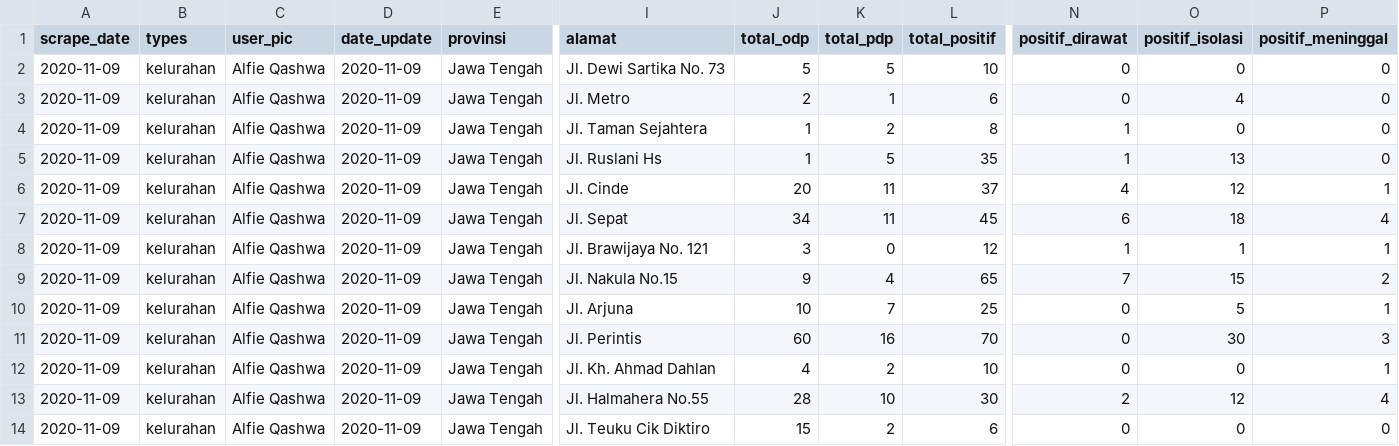
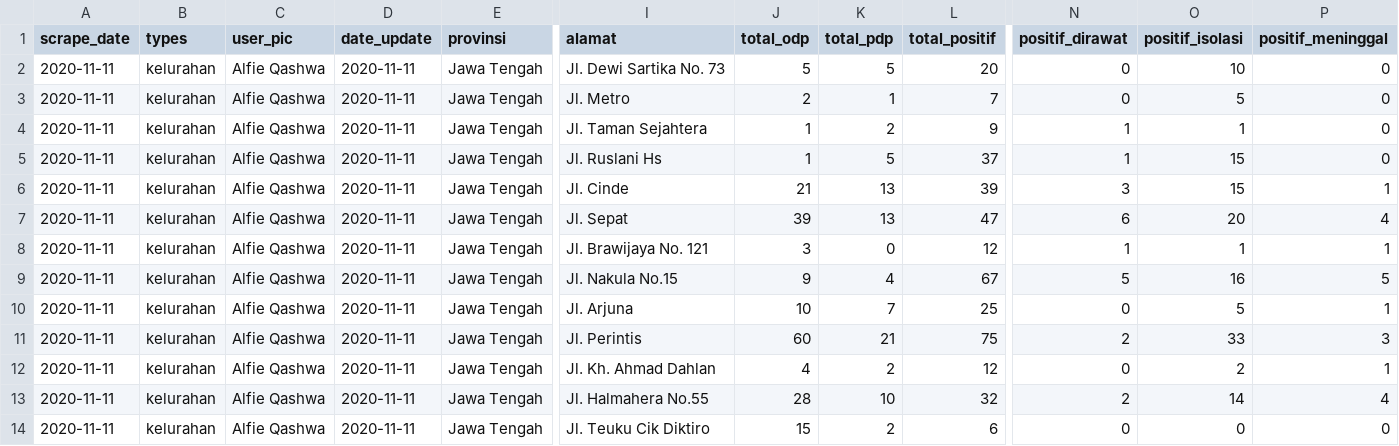
Before and after one commit to alfieqashwa/kominfo-pedulilindungi, a CSV file: ppcrawling/output/tegal.csv, drawn as a sheet; only a part is shown, gaps mark what is left out; the diff covers the shown part only; the diff names each change by its address in the sheet, - before the commit and + after, or states it on an @@ line.

```diff
--- a/ppcrawling/output/tegal.csv
+++ b/ppcrawling/output/tegal.csv
-A2:A14 (scrape_date): 2020-11-09
+A2:A14 (scrape_date): 2020-11-11
-D2:D14 (date_update): 2020-11-09
+D2:D14 (date_update): 2020-11-11
-L2 (total_positif): 10
+L2 (total_positif): 20
-O2 (positif_isolasi): 0
+O2 (positif_isolasi): 10
-L3 (total_positif): 6
+L3 (total_positif): 7
-O3 (positif_isolasi): 4
+O3 (positif_isolasi): 5
-L4 (total_positif): 8
+L4 (total_positif): 9
-O4 (positif_isolasi): 0
+O4 (positif_isolasi): 1
-L5 (total_positif): 35
+L5 (total_positif): 37
-O5 (positif_isolasi): 13
+O5 (positif_isolasi): 15
-J6 (total_odp): 20
+J6 (total_odp): 21
-K6:K7 (total_pdp): 11
+K6:K7 (total_pdp): 13
-L6 (total_positif): 37
+L6 (total_positif): 39
-N6 (positif_dirawat): 4
+N6 (positif_dirawat): 3
-O6 (positif_isolasi): 12
+O6 (positif_isolasi): 15
-J7 (total_odp): 34
+J7 (total_odp): 39
-L7 (total_positif): 45
+L7 (total_positif): 47
-O7 (positif_isolasi): 18
+O7 (positif_isolasi): 20
-L9 (total_positif): 65
+L9 (total_positif): 67
-N9 (positif_dirawat): 7
+N9 (positif_dirawat): 5
-O9 (positif_isolasi): 15
+O9 (positif_isolasi): 16
-P9 (positif_meninggal): 2
+P9 (positif_meninggal): 5
-K11 (total_pdp): 16
+K11 (total_pdp): 21
-L11 (total_positif): 70
+L11 (total_positif): 75
-N11 (positif_dirawat): 0
+N11 (positif_dirawat): 2
-O11 (positif_isolasi): 30
+O11 (positif_isolasi): 33
-L12 (total_positif): 10
+L12 (total_positif): 12
-O12 (positif_isolasi): 0
+O12 (positif_isolasi): 2
-L13 (total_positif): 30
+L13 (total_positif): 32
-O13 (positif_isolasi): 12
+O13 (positif_isolasi): 14
```
Also changed, not shown: 50 edited cells elsewhere in this file, JAWA_TENGAH/grobogan/new/format.csv, JAWA_TENGAH/kebumen/new/format.csv, 14 other files.
